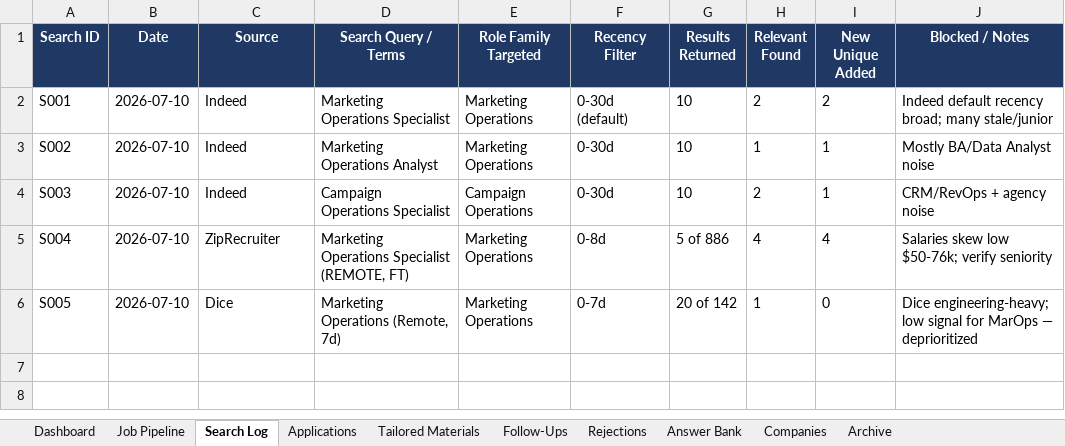
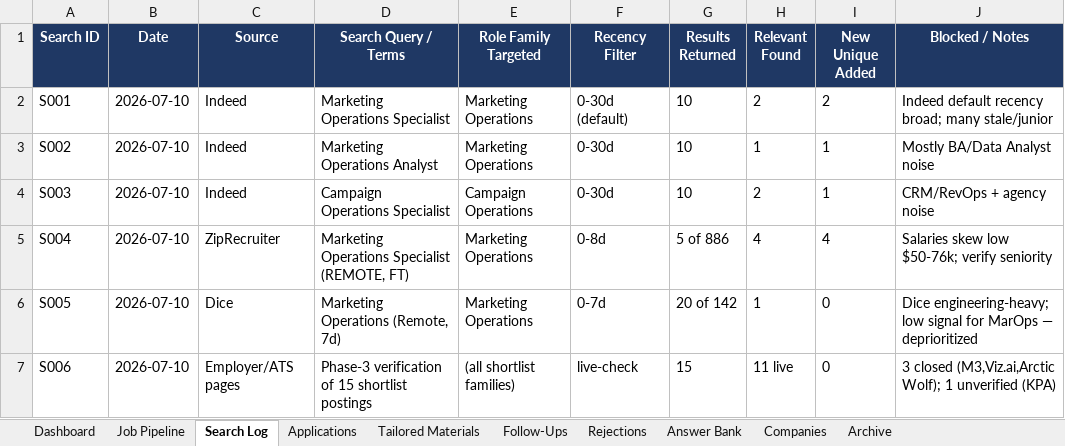
Before and after one commit to reinhartgregory-svg/ai-powered-marops-workflow, an Excel workbook: output/Gregory_Reinhart_Job_Search_Tracker.xlsx, sheet Search Log, drawn as a sheet; values as stored, in another font and other column widths than the file's, no borders; the diff names each change by its address in the sheet, - before the commit and + after, or states it on an @@ line.

```diff
--- a/output/Gregory_Reinhart_Job_Search_Tracker.xlsx (sheet Search Log)
+++ b/output/Gregory_Reinhart_Job_Search_Tracker.xlsx (sheet Search Log)
+row 7: S006 | 2026-07-10 | Employer/ATS pages | Phase-3 verification of 15 shortlist postings | (all shortlist families) | live-check | 15 | 11 live | 0 | 3 closed (M3,Viz.ai,Arctic Wolf); 1 unverified (KPA)
```
Also changed, not shown: sheet Job Pipeline, sheet Archive, sheet Dashboard, 1 other file.
